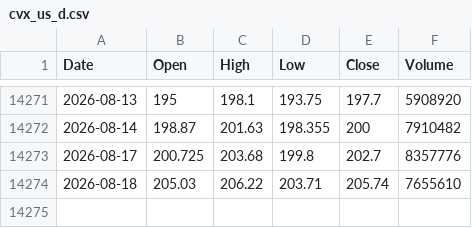
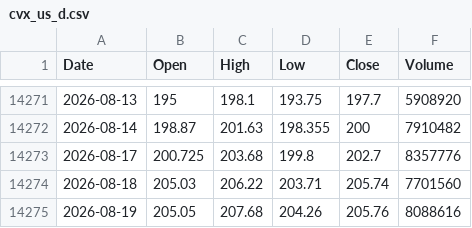
Before and after one commit to tblackfd/cvx-price, a CSV file: cvx_us_d.csv, drawn as a sheet; only a part is shown, gaps mark what is left out.

```diff
--- a/cvx_us_d.csv
+++ b/cvx_us_d.csv
@@ -14273,2 +14273,3 @@ Date,Open,High,Low,Close,Volume
 2026-08-17,200.725,203.68,199.8,202.7,8357776
-2026-08-18,205.03,206.22,203.71,205.74,7655610
+2026-08-18,205.03,206.22,203.71,205.74,7701560
+2026-08-19,205.05,207.68,204.26,205.76,8088616
```
Also changed, not shown: DEXUSAL.csv, 1 other file.
